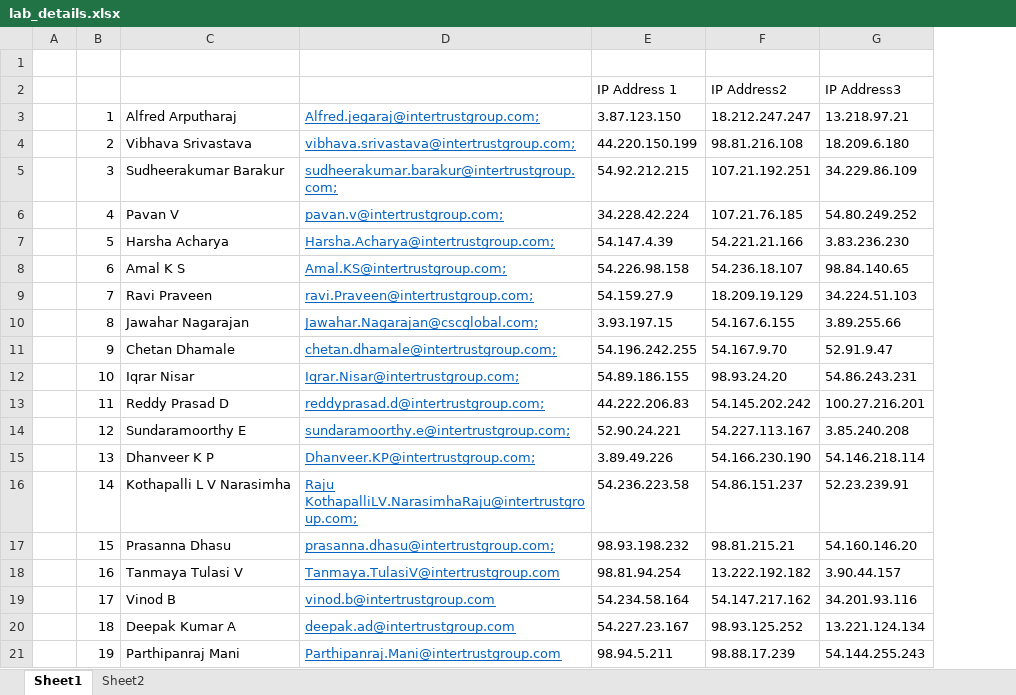
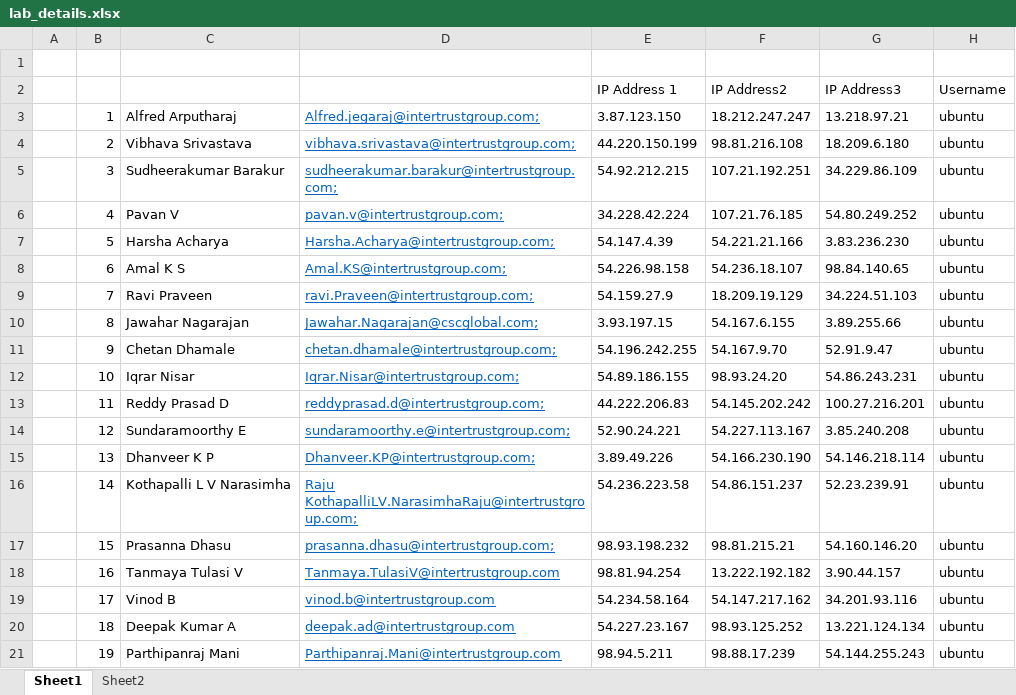
Before and after one commit to vivek9325/CSC_devOps_01_12_2025, an Excel workbook: lab_details.xlsx, sheet Sheet1, drawn as a sheet; values as stored, in another font and other column widths than the file's, no borders; the diff names each change by its address in the sheet, - before the commit and + after, or states it on an @@ line.

Commit message:
Update lab_details.xlsx

```diff
--- a/lab_details.xlsx (sheet Sheet1)
+++ b/lab_details.xlsx (sheet Sheet1)
+column H, rows 2-21: Username | ubuntu | ubuntu | ubuntu | ubuntu | ubuntu | ubuntu | ubuntu | ubuntu | ubuntu | ubuntu | ubuntu | ubuntu | ubuntu | ubuntu | ubuntu | ubuntu | ubuntu | ubuntu | ubuntu
```
